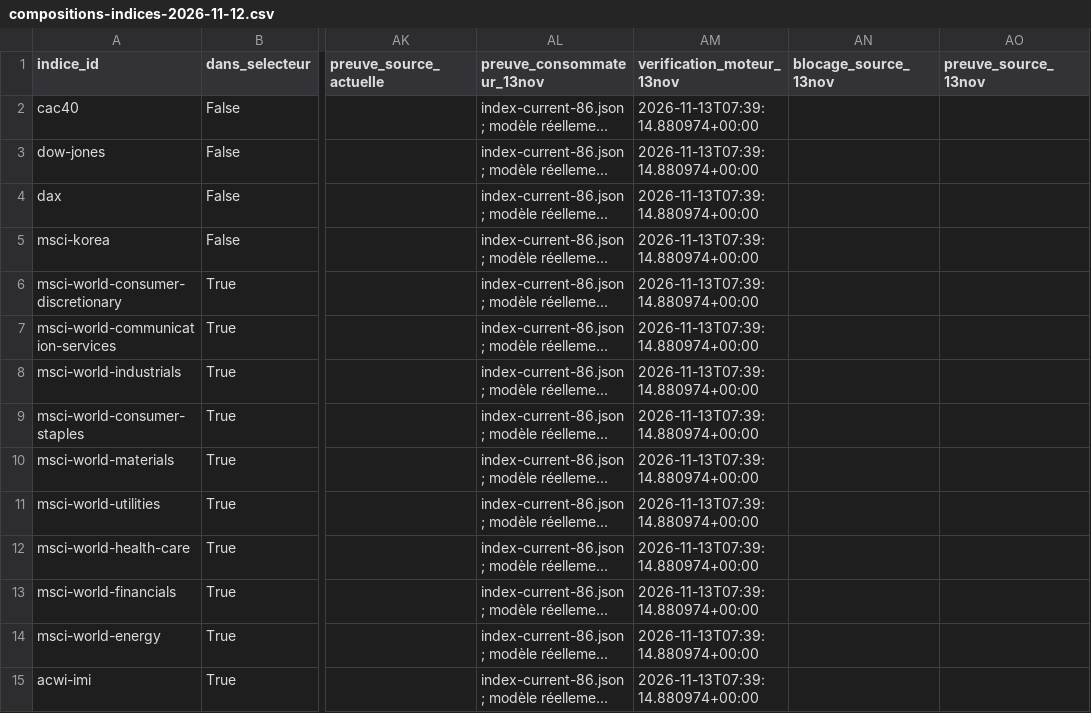
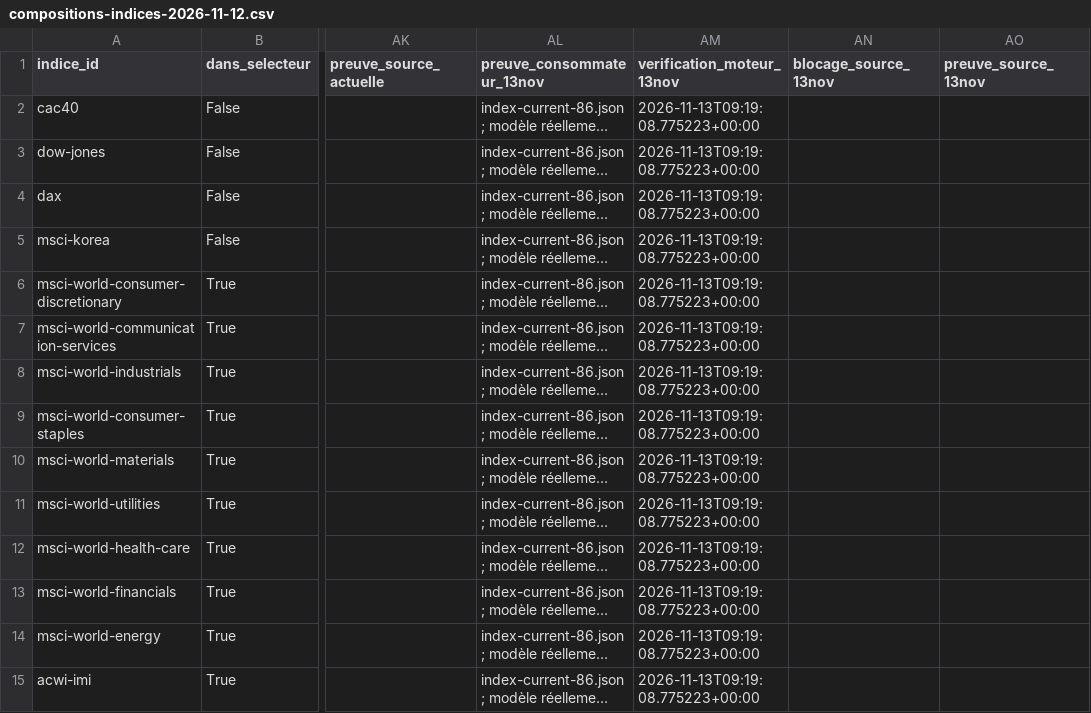
Before and after one commit to madmax91310/shinny-potato, a CSV file: reports/donnees-consolidees-2026-10-24/reprise-2026-11-10/livraison/compositions-indices-2026-11-12.csv, drawn as a sheet; only a part is shown, gaps mark what is left out; long unchanged cells end in …; the diff covers the shown part only; the diff names each change by its address in the sheet, - before the commit and + after, or states it on an @@ line.

```diff
--- a/reports/donnees-consolidees-2026-10-24/reprise-2026-11-10/livraison/compositions-indices-2026-11-12.csv
+++ b/reports/donnees-consolidees-2026-10-24/reprise-2026-11-10/livraison/compositions-indices-2026-11-12.csv
-AM2:AM15 (verification_moteur_13nov): 2026-11-13T07:39:14.880974+00:00
+AM2:AM15 (verification_moteur_13nov): 2026-11-13T09:19:08.775223+00:00
```
Also changed, not shown: 76 edited cells elsewhere in this file, reports/donnees-consolidees-2026-10-24/reprise-2026-11-10/livraison/six-fenetres-restantes-2026-11-12.csv, 31 other files.
